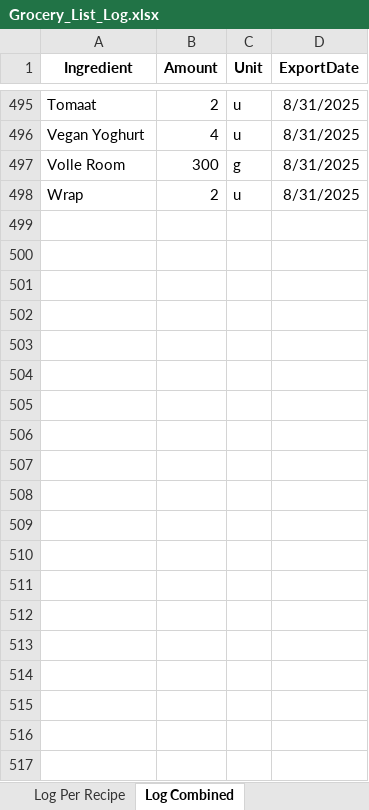
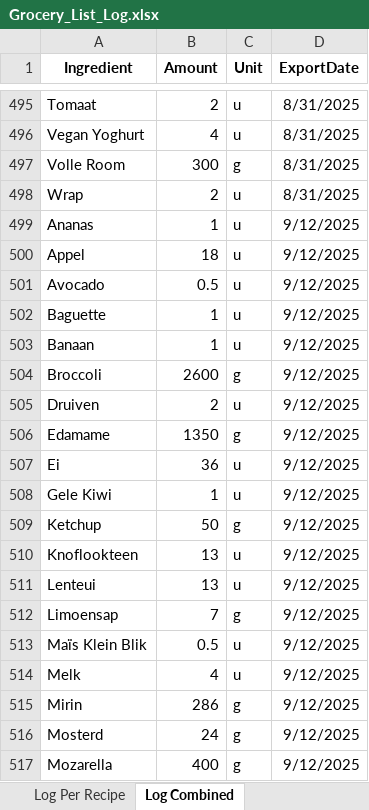
Before and after one commit to Callistah/Grocery_list, an Excel workbook: Excel_files/Log/Grocery_List_Log.xlsx, sheet Log Combined, drawn as a sheet; only a part is shown, gaps mark what is left out; values as stored, in another font and other column widths than the file's, no borders; the diff covers the shown part only; the diff names each change by its address in the sheet, - before the commit and + after, or states it on an @@ line.

```diff
--- a/Excel_files/Log/Grocery_List_Log.xlsx (sheet Log Combined)
+++ b/Excel_files/Log/Grocery_List_Log.xlsx (sheet Log Combined)
+row 499: Ananas | 1 | u | 9/12/2025
+row 500: Appel | 18 | u | 9/12/2025
+row 501: Avocado | 0.5 | u | 9/12/2025
+row 502: Baguette | 1 | u | 9/12/2025
+row 503: Banaan | 1 | u | 9/12/2025
+row 504: Broccoli | 2600 | g | 9/12/2025
+row 505: Druiven | 2 | u | 9/12/2025
+row 506: Edamame | 1350 | g | 9/12/2025
+row 507: Ei | 36 | u | 9/12/2025
+row 508: Gele Kiwi | 1 | u | 9/12/2025
+row 509: Ketchup | 50 | g | 9/12/2025
+row 510: Knoflookteen | 13 | u | 9/12/2025
+row 511: Lenteui | 13 | u | 9/12/2025
+row 512: Limoensap | 7 | g | 9/12/2025
+row 513: Maïs Klein Blik | 0.5 | u | 9/12/2025
+row 514: Melk | 4 | u | 9/12/2025
+row 515: Mirin | 286 | g | 9/12/2025
+row 516: Mosterd | 24 | g | 9/12/2025
+row 517: Mozarella | 400 | g | 9/12/2025
```
Also changed, not shown: 17 added rows elsewhere in this sheet, sheet Log Per Recipe, 1 other file.
